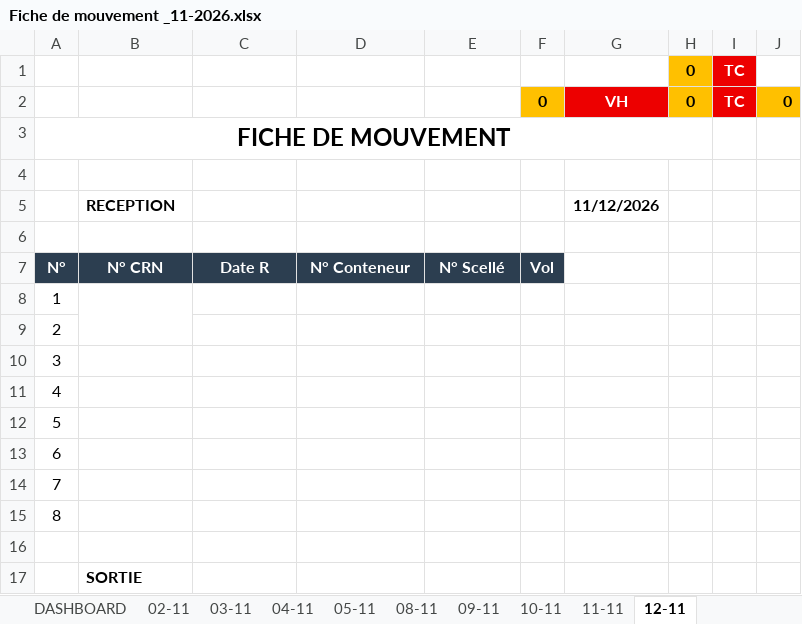
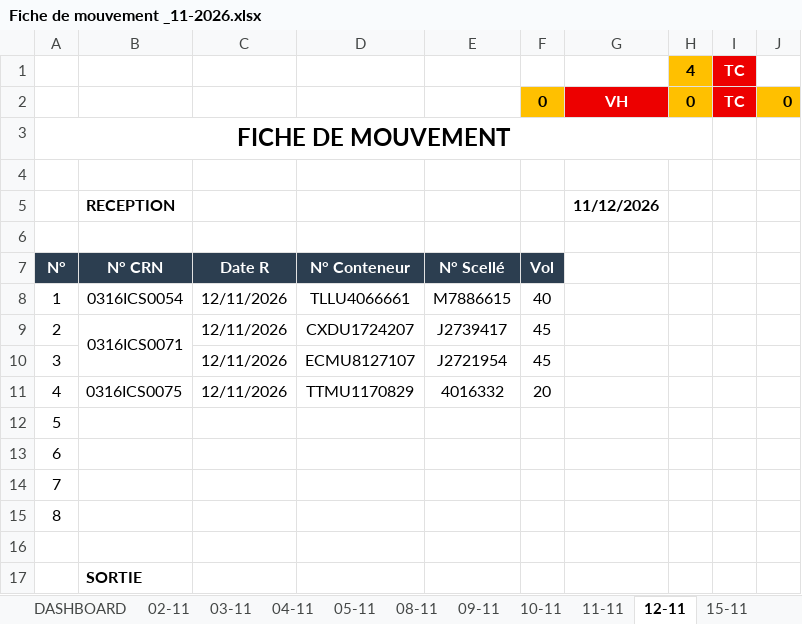
Before and after one commit to Mag2027pro/egs-conatainer-tracker-, an Excel workbook: Fiche de mouvement _11-2026.xlsx, sheet 12-11, drawn as a sheet; only a part is shown; values as stored, in another font and other column widths than the file's, no borders; charts and pictures not drawn; removed rows and columns are numbered as before the commit, all else as after; the diff names each change by its address in the sheet, - before the commit and + after, or states it on an @@ line.

```diff
--- a/Fiche de mouvement _11-2026.xlsx (sheet 12-11)
+++ b/Fiche de mouvement _11-2026.xlsx (sheet 12-11)
+sheet tab: 15-11
-H1: 0
+H1: 4
-row 8: 1
-row 9: 2
-row 10: 3
-row 11: 4
+row 8: 1 | 0316ICS0054 | 12/11/2026 | TLLU4066661 | M7886615 | 40
+row 9: 2 | 0316ICS0071 | 12/11/2026 | CXDU1724207 | J2739417 | 45
+row 10: 3 |  | 12/11/2026 | ECMU8127107 | J2721954 | 45
+row 11: 4 | 0316ICS0075 | 12/11/2026 | TTMU1170829 | 4016332 | 20
```
Also changed, not shown: sheet DASHBOARD, sheet 10-11, sheet 09-11, sheet 11-11, formulas that keep their value, charts or pictures.
